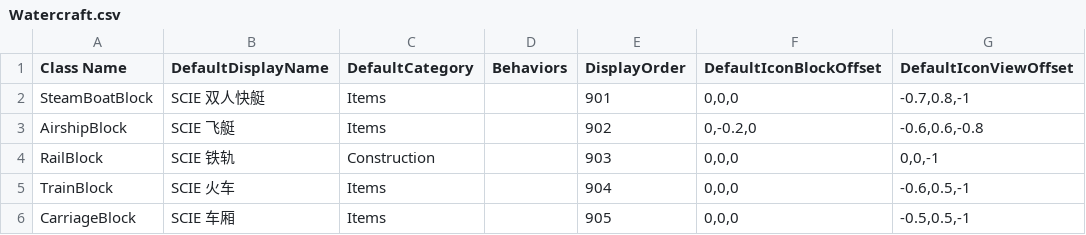
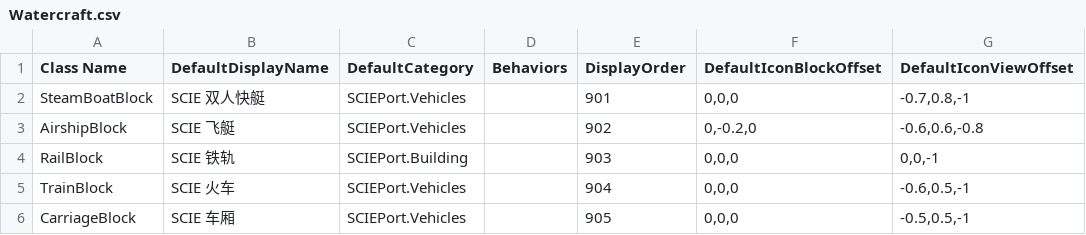
Before and after one commit to godblessmezyan-art/Survivalcraft2, a CSV file: SCIE-Port/src/SCIEPort/Assets/Blocks/Watercraft.csv, drawn as a sheet; only a part is shown; the diff names each change by its address in the sheet, - before the commit and + after, or states it on an @@ line.

```diff
--- a/SCIE-Port/src/SCIEPort/Assets/Blocks/Watercraft.csv
+++ b/SCIE-Port/src/SCIEPort/Assets/Blocks/Watercraft.csv
-C2:C3 (DefaultCategory): Items
+C2:C3 (DefaultCategory): SCIEPort.Vehicles
-C4 (DefaultCategory): Construction
+C4 (DefaultCategory): SCIEPort.Building
-C5:C6 (DefaultCategory): Items
+C5:C6 (DefaultCategory): SCIEPort.Vehicles
```
Also changed, not shown: SCIE-Port/src/SCIEPort/Assets/Blocks/Crops.csv, SCIE-Port/src/SCIEPort/Assets/Blocks/IndustrialFurniture.csv, 38 other files.
